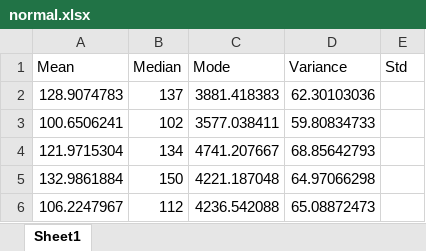
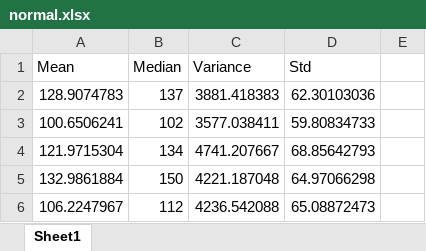
Before and after one commit to arfan64shah/Pneumonia_Detection, an Excel workbook: normal.xlsx, sheet Sheet1, drawn as a sheet; only a part is shown; values as stored, in another font and other column widths than the file's, no borders; the diff names each change by its address in the sheet, - before the commit and + after, or states it on an @@ line.

```diff
--- a/normal.xlsx (sheet Sheet1)
+++ b/normal.xlsx (sheet Sheet1)
-C1: Mode
+C1: Variance
-D1: Variance
+D1: Std
-E1: Std
+E1: (empty)
```
Also changed, not shown: 2 other files.
